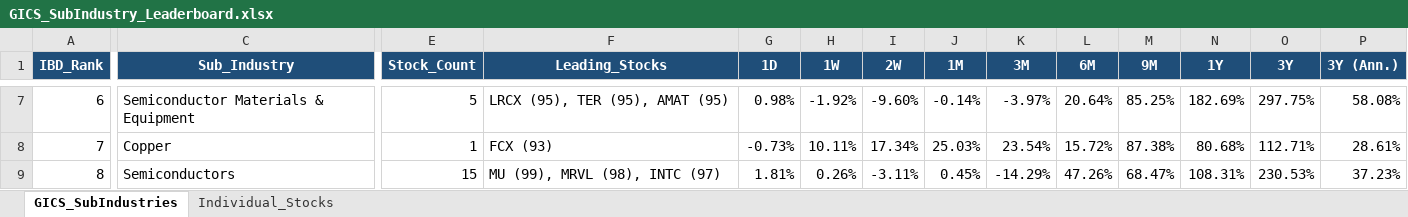
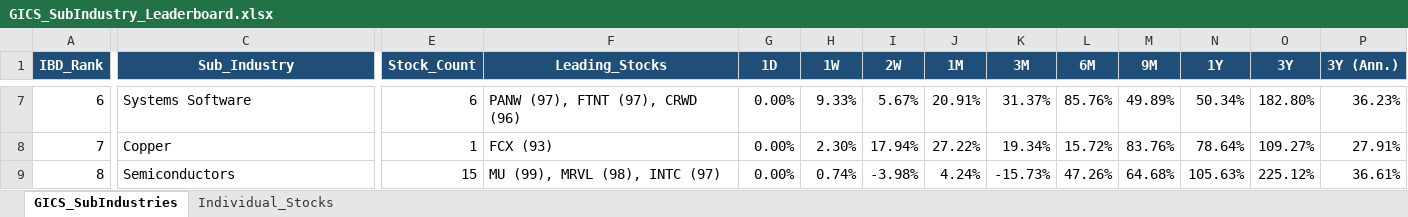
Before and after one commit to Jamesssurfer/GICS-Tracker, an Excel workbook: GICS_SubIndustry_Leaderboard.xlsx, sheet GICS_SubIndustries, drawn as a sheet; only a part is shown, gaps mark what is left out; values as stored, in another font and other column widths than the file's, no borders; the diff covers the shown part only; the diff names each change by its address in the sheet, - before the commit and + after, or states it on an @@ line.

Commit message:
Auto-update: S&P 500 GICS Sub-Industry RS Leaderboard (2026-08-28)

```diff
--- a/GICS_SubIndustry_Leaderboard.xlsx (sheet GICS_SubIndustries)
+++ b/GICS_SubIndustry_Leaderboard.xlsx (sheet GICS_SubIndustries)
-C7 (Sub_Industry): Semiconductor Materials & Equipment
+C7 (Sub_Industry): Systems Software
-E7 (Stock_Count): 5
+E7 (Stock_Count): 6
-F7 (Leading_Stocks): LRCX (95), TER (95), AMAT (95)
+F7 (Leading_Stocks): PANW (97), FTNT (97), CRWD (96)
-G7 (1D): 0.98%
+G7 (1D): 0.00%
-H7 (1W): -1.92%
+H7 (1W): 9.33%
-I7 (2W): -9.60%
+I7 (2W): 5.67%
-J7 (1M): -0.14%
+J7 (1M): 20.91%
-K7 (3M): -3.97%
+K7 (3M): 31.37%
-L7 (6M): 20.64%
+L7 (6M): 85.76%
-M7 (9M): 85.25%
+M7 (9M): 49.89%
-N7 (1Y): 182.69%
+N7 (1Y): 50.34%
-O7 (3Y): 297.75%
+O7 (3Y): 182.80%
-P7 (3Y (Ann.)): 58.08%
+P7 (3Y (Ann.)): 36.23%
-G8 (1D): -0.73%
+G8 (1D): 0.00%
-H8 (1W): 10.11%
+H8 (1W): 2.30%
-I8 (2W): 17.34%
+I8 (2W): 17.94%
-J8 (1M): 25.03%
+J8 (1M): 27.22%
-K8 (3M): 23.54%
+K8 (3M): 19.34%
-M8 (9M): 87.38%
+M8 (9M): 83.76%
-N8 (1Y): 80.68%
+N8 (1Y): 78.64%
-O8 (3Y): 112.71%
+O8 (3Y): 109.27%
-P8 (3Y (Ann.)): 28.61%
+P8 (3Y (Ann.)): 27.91%
-G9 (1D): 1.81%
+G9 (1D): 0.00%
-H9 (1W): 0.26%
+H9 (1W): 0.74%
-I9 (2W): -3.11%
+I9 (2W): -3.98%
-J9 (1M): 0.45%
+J9 (1M): 4.24%
-K9 (3M): -14.29%
+K9 (3M): -15.73%
-M9 (9M): 68.47%
+M9 (9M): 64.68%
-N9 (1Y): 108.31%
+N9 (1Y): 105.63%
-O9 (3Y): 230.53%
+O9 (3Y): 225.12%
-P9 (3Y (Ann.)): 37.23%
+P9 (3Y (Ann.)): 36.61%
```
Also changed, not shown: 1585 edited cells elsewhere in this sheet, sheet Individual_Stocks.
